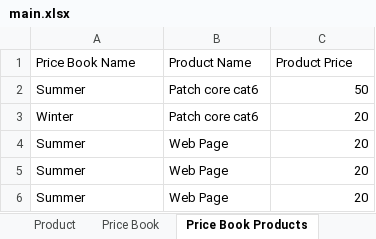
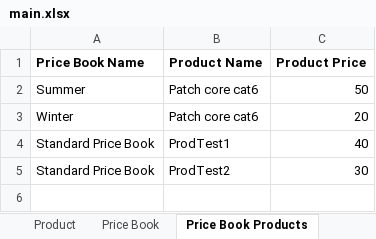
Before and after one commit to AT-05/sfdc, an Excel workbook: main.xlsx, sheet Price Book Products, drawn as a sheet; values as stored, in another font and other column widths than the file's, no borders; removed rows and columns are numbered as before the commit, all else as after; the diff names each change by its address in the sheet, - before the commit and + after, or states it on an @@ line.

```diff
--- a/main.xlsx (sheet Price Book Products)
+++ b/main.xlsx (sheet Price Book Products)
-A1:C1 bold: off
+A1:C1 bold: on
-row 4: Summer | Web Page | 20
-row 5: Summer | Web Page | 20
-row 6: Summer | Web Page | 20
+row 4: Standard Price Book | ProdTest1 | 40
+row 5: Standard Price Book | ProdTest2 | 30
```
Also changed, not shown: sheet Quote, sheet Product, sheet Opportunity, sheet Price Book, sheet Account, 1 other file.
